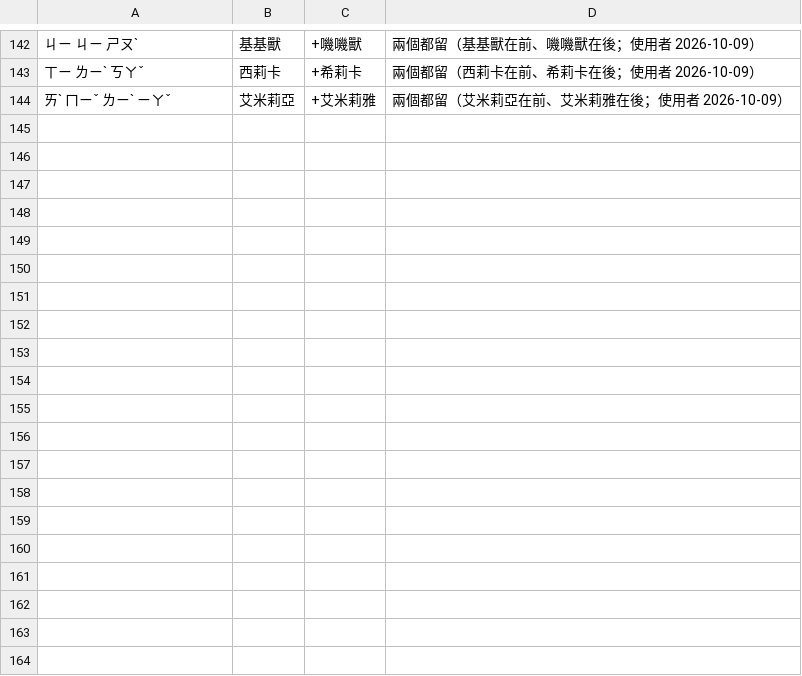
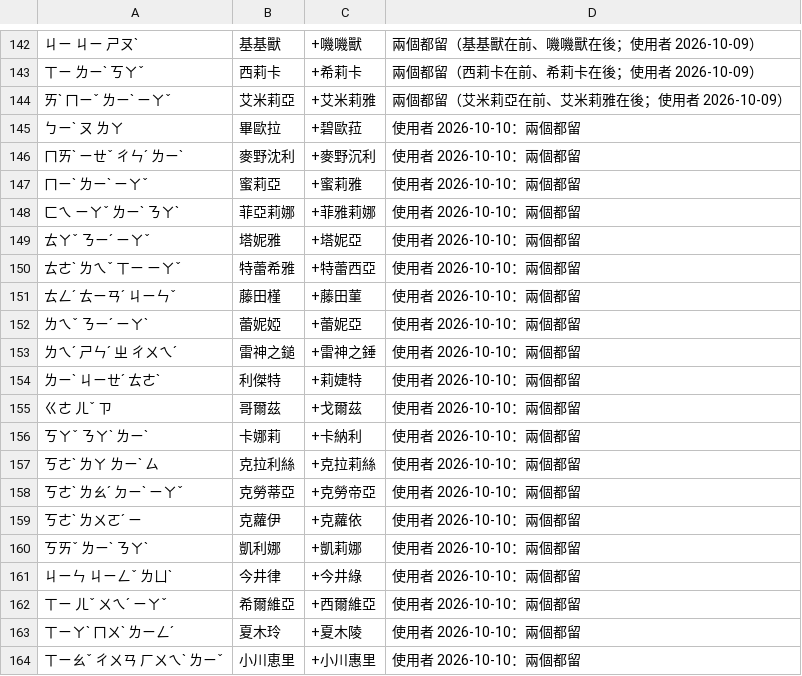
Before and after one commit to Nanako0129/shanjie, a TSV file: data/packs/acg-collisions.tsv, drawn as a sheet; only a part is shown, gaps mark what is left out; the diff covers the shown part only; the diff names each change by its address in the sheet, - before the commit and + after, or states it on an @@ line.

```diff
--- a/data/packs/acg-collisions.tsv
+++ b/data/packs/acg-collisions.tsv
+row 145: ㄅㄧˋ ㄡ ㄌㄚ | 畢歐拉 | +碧歐菈 | 使用者 2026-10-10：兩個都留
+row 146: ㄇㄞˋ ㄧㄝˇ ㄔㄣˊ ㄌㄧˋ | 麥野沈利 | +麥野沉利 | 使用者 2026-10-10：兩個都留
+row 147: ㄇㄧˋ ㄌㄧˋ ㄧㄚˇ | 蜜莉亞 | +蜜莉雅 | 使用者 2026-10-10：兩個都留
+row 148: ㄈㄟ ㄧㄚˇ ㄌㄧˋ ㄋㄚˋ | 菲亞莉娜 | +菲雅莉娜 | 使用者 2026-10-10：兩個都留
+row 149: ㄊㄚˇ ㄋㄧˊ ㄧㄚˇ | 塔妮雅 | +塔妮亞 | 使用者 2026-10-10：兩個都留
+row 150: ㄊㄜˋ ㄌㄟˇ ㄒㄧ ㄧㄚˇ | 特蕾希雅 | +特蕾西亞 | 使用者 2026-10-10：兩個都留
+row 151: ㄊㄥˊ ㄊㄧㄢˊ ㄐㄧㄣˇ | 藤田槿 | +藤田菫 | 使用者 2026-10-10：兩個都留
+row 152: ㄌㄟˇ ㄋㄧˊ ㄧㄚˋ | 蕾妮婭 | +蕾妮亞 | 使用者 2026-10-10：兩個都留
+row 153: ㄌㄟˊ ㄕㄣˊ ㄓ ㄔㄨㄟˊ | 雷神之鎚 | +雷神之錘 | 使用者 2026-10-10：兩個都留
+row 154: ㄌㄧˋ ㄐㄧㄝˊ ㄊㄜˋ | 利傑特 | +莉婕特 | 使用者 2026-10-10：兩個都留
+row 155: ㄍㄜ ㄦˇ ㄗ | 哥爾茲 | +戈爾茲 | 使用者 2026-10-10：兩個都留
+row 156: ㄎㄚˇ ㄋㄚˋ ㄌㄧˋ | 卡娜莉 | +卡納利 | 使用者 2026-10-10：兩個都留
+row 157: ㄎㄜˋ ㄌㄚ ㄌㄧˋ ㄙ | 克拉利絲 | +克拉莉絲 | 使用者 2026-10-10：兩個都留
+row 158: ㄎㄜˋ ㄌㄠˊ ㄉㄧˋ ㄧㄚˇ | 克勞蒂亞 | +克勞帝亞 | 使用者 2026-10-10：兩個都留
+row 159: ㄎㄜˋ ㄌㄨㄛˊ ㄧ | 克蘿伊 | +克蘿依 | 使用者 2026-10-10：兩個都留
+row 160: ㄎㄞˇ ㄌㄧˋ ㄋㄚˋ | 凱利娜 | +凱莉娜 | 使用者 2026-10-10：兩個都留
+row 161: ㄐㄧㄣ ㄐㄧㄥˇ ㄌㄩˋ | 今井律 | +今井綠 | 使用者 2026-10-10：兩個都留
+row 162: ㄒㄧ ㄦˇ ㄨㄟˊ ㄧㄚˇ | 希爾維亞 | +西爾維亞 | 使用者 2026-10-10：兩個都留
+row 163: ㄒㄧㄚˋ ㄇㄨˋ ㄌㄧㄥˊ | 夏木玲 | +夏木陵 | 使用者 2026-10-10：兩個都留
+row 164: ㄒㄧㄠˇ ㄔㄨㄢ ㄏㄨㄟˋ ㄌㄧˇ | 小川恵里 | +小川惠里 | 使用者 2026-10-10：兩個都留
```
Also changed, not shown: 24 added rows elsewhere in this file, 7 other files.
